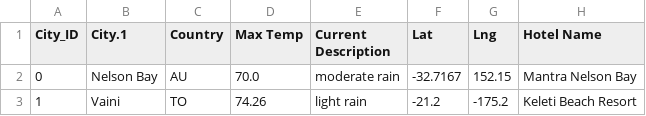
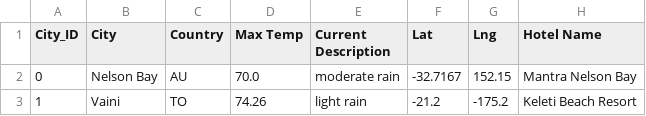
Before and after one commit to ccomaneci/World_Weather_Analysis, a CSV file: Weather_Database/WeatherPy_Vacation.csv, drawn as a sheet; only a part is shown.

```diff
--- a/Weather_Database/WeatherPy_Vacation.csv
+++ b/Weather_Database/WeatherPy_Vacation.csv
@@ -1,2 +1,2 @@
-City_ID,City.1,Country,Max Temp,Current Description,Lat,Lng,Hotel Name
+City_ID,City,Country,Max Temp,Current Description,Lat,Lng,Hotel Name
 0,Nelson Bay,AU,70.0,moderate rain,-32.7167,152.15,Mantra Nelson Bay
```
Also changed, not shown: Weather_Database/WeatherPy_Database.csv, 7 other files.
